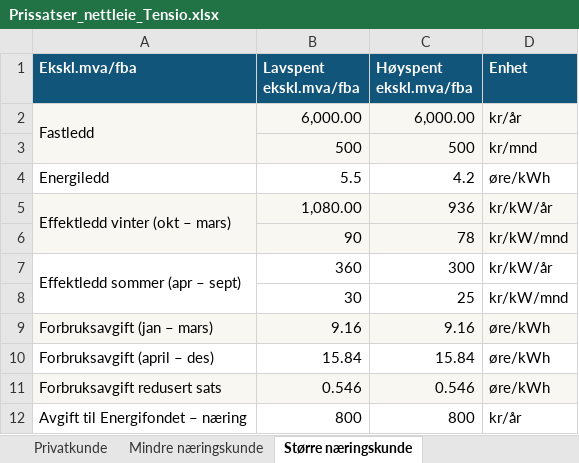
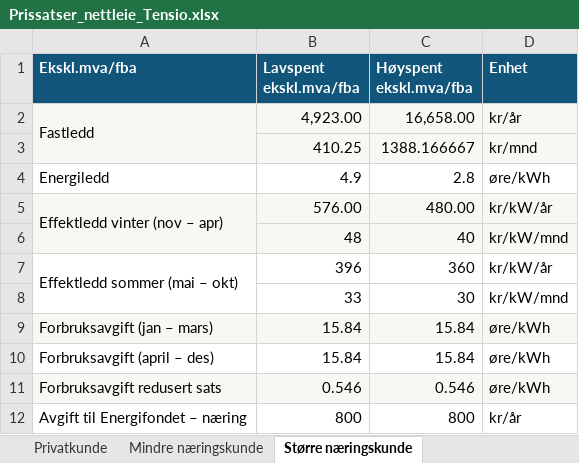
Before and after one commit to Aasmundfossum/Strompriser, an Excel workbook: Prissatser_nettleie_Tensio.xlsx, sheet Større næringskunde, drawn as a sheet; values as stored, in another font and other column widths than the file's, no borders; removed rows and columns are numbered as before the commit, all else as after; the diff names each change by its address in the sheet, - before the commit and + after, or states it on an @@ line.

```diff
--- a/Prissatser_nettleie_Tensio.xlsx (sheet Større næringskunde)
+++ b/Prissatser_nettleie_Tensio.xlsx (sheet Større næringskunde)
-B2 (Lavspent ekskl.mva/fba): 6,000.00
+B2 (Lavspent ekskl.mva/fba): 4,923.00
-C2 (Høyspent ekskl.mva/fba): 6,000.00
+C2 (Høyspent ekskl.mva/fba): 16,658.00
-row 3:  | 500 | 500 | kr/mnd
+row 3:  | 410.25 | 1388.166667 | kr/mnd
-B4 (Lavspent ekskl.mva/fba): 5.5
+B4 (Lavspent ekskl.mva/fba): 4.9
-C4 (Høyspent ekskl.mva/fba): 4.2
+C4 (Høyspent ekskl.mva/fba): 2.8
-row 5: Effektledd vinter (okt – mars) | 1,080.00 | 936 | kr/kW/år
-row 6:  | 90 | 78 | kr/kW/mnd
-row 7: Effektledd sommer (apr – sept) | 360 | 300 | kr/kW/år
-row 8:  | 30 | 25 | kr/kW/mnd
+row 5: Effektledd vinter (nov – apr) | 576.00 | 480.00 | kr/kW/år
+row 6:  | 48 | 40 | kr/kW/mnd
+row 7: Effektledd sommer (mai – okt) | 396 | 360 | kr/kW/år
+row 8:  | 33 | 30 | kr/kW/mnd
-B9 (Lavspent ekskl.mva/fba): 9.16
+B9 (Lavspent ekskl.mva/fba): 15.84
-C9 (Høyspent ekskl.mva/fba): 9.16
+C9 (Høyspent ekskl.mva/fba): 15.84
```
Also changed, not shown: sheet Privatkunde, sheet Mindre næringskunde, Prissatser_nettleie_Glitre.xlsx, 1 other file.
